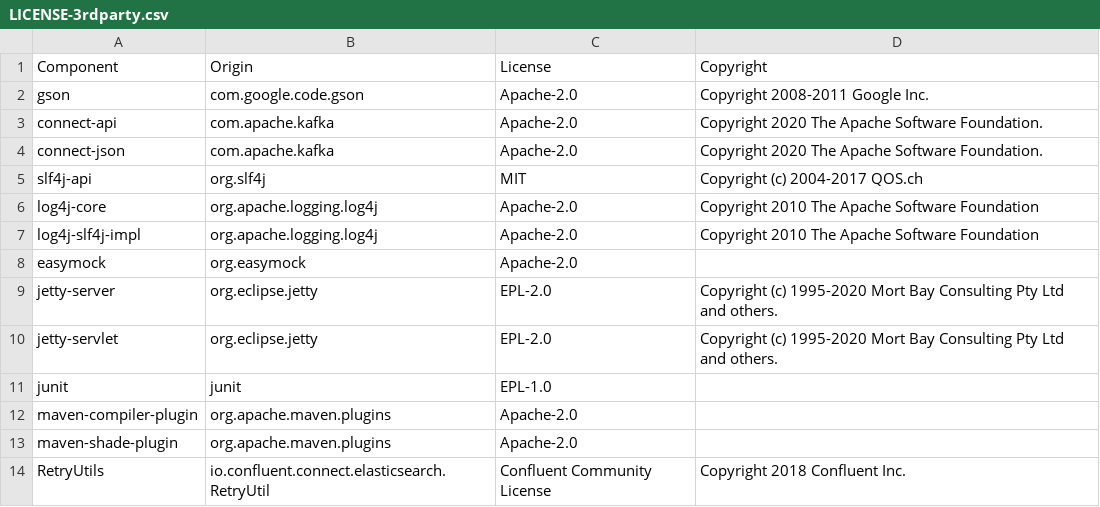
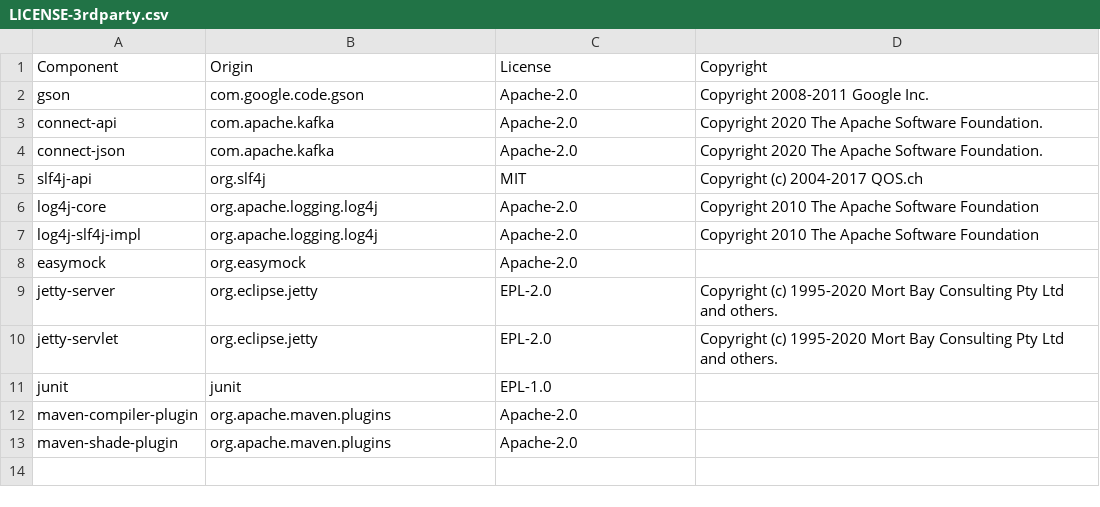
Before and after one commit to DataDog/datadog-kafka-connect-logs, a CSV file: LICENSE-3rdparty.csv, drawn as a sheet.

Commit message:
Simplify retry function to a single function in Task class

```diff
--- a/LICENSE-3rdparty.csv
+++ b/LICENSE-3rdparty.csv
@@ -13,2 +13 @@ maven-compiler-plugin,org.apache.maven.plugins,Apache-2.0,
 maven-shade-plugin,org.apache.maven.plugins,Apache-2.0,
-RetryUtils,io.confluent.connect.elasticsearch.RetryUtil,Confluent Community License,Copyright 2018 Confluent Inc.,
```
Also changed, not shown: 4 other files.
